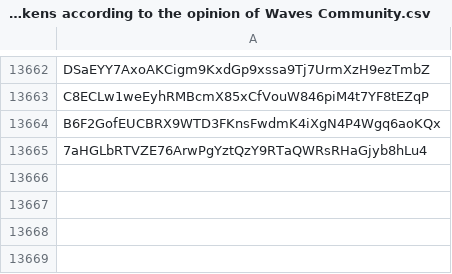
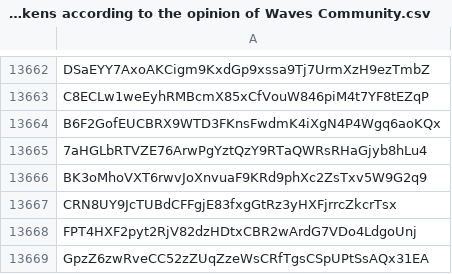
Before and after one commit to wavesplatform/waves-community, a CSV file: Scam tokens according to the opinion of Waves Community.csv, drawn as a sheet; only a part is shown, gaps mark what is left out; the diff names each change by its address in the sheet, - before the commit and + after, or states it on an @@ line.

Commit message:
Updates

```diff
--- a/Scam tokens according to the opinion of Waves Community.csv
+++ b/Scam tokens according to the opinion of Waves Community.csv
+row 13666: BK3oMhoVXT6rwvJoXnvuaF9KRd9phXc2ZsTxv5W9G2q9
+row 13667: CRN8UY9JcTUBdCFFgjE83fxgGtRz3yHXFjrrcZkcrTsx
+row 13668: FPT4HXF2pyt2RjV82dzHDtxCBR2wArdG7VDo4LdgoUnj
+row 13669: GpzZ6zwRveCC52zZUqZzeWsCRfTgsCSpUPtSsAQx31EA
```
